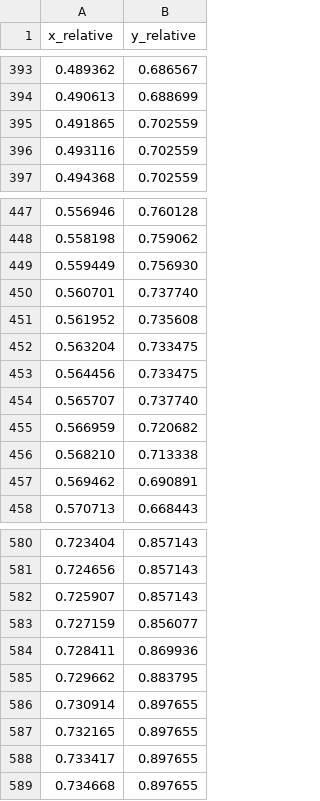
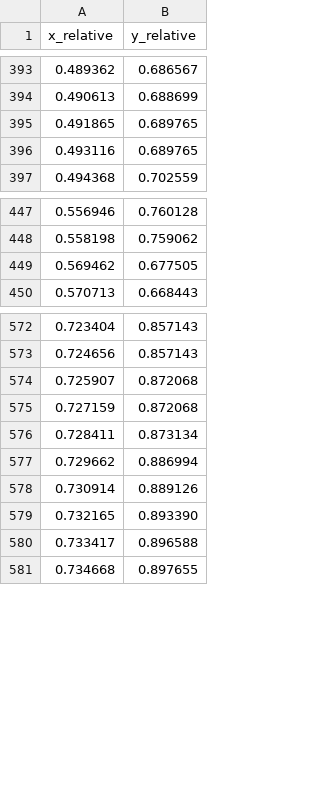
Before and after one commit to pst0312/AI_Digitizer_.1, a CSV file: output_pdf/Bryant - 1964 - Vibrational Spectrum of Sodium Azide Single Crystals 2/page_5/digitized/page5.3_series_1_solid.csv, drawn as a sheet; only a part is shown, gaps mark what is left out; the diff covers the shown part only.

```diff
--- a/output_pdf/Bryant - 1964 - Vibrational Spectrum of Sodium Azide Single Crystals 2/page_5/digitized/page5.3_series_1_solid.csv
+++ b/output_pdf/Bryant - 1964 - Vibrational Spectrum of Sodium Azide Single Crystals 2/page_5/digitized/page5.3_series_1_solid.csv
@@ -394,4 +394,4 @@ x_relative,y_relative
 0.490613,0.688699
-0.491865,0.702559
-0.493116,0.702559
+0.491865,0.689765
+0.493116,0.689765
 0.494368,0.702559
@@ -448,11 +448,3 @@ x_relative,y_relative
 0.558198,0.759062
-0.559449,0.756930
-0.560701,0.737740
-0.561952,0.735608
-0.563204,0.733475
-0.564456,0.733475
-0.565707,0.737740
-0.566959,0.720682
-0.568210,0.713338
-0.569462,0.690891
+0.569462,0.677505
 0.570713,0.668443
@@ -581,9 +573,9 @@ x_relative,y_relative
 0.724656,0.857143
-0.725907,0.857143
-0.727159,0.856077
-0.728411,0.869936
-0.729662,0.883795
-0.730914,0.897655
-0.732165,0.897655
-0.733417,0.897655
+0.725907,0.872068
+0.727159,0.872068
+0.728411,0.873134
+0.729662,0.886994
+0.730914,0.889126
+0.732165,0.893390
+0.733417,0.896588
 0.734668,0.897655
```
Also changed, not shown: 29 edited cells elsewhere in this file, output_pdf/Bryant - 1964 - Vibrational Spectrum of Sodium Azide Single Crystals 2/page_5/digitized/page5.2_series_3_dashed.csv, output_pdf/Bryant - 1964 - Vibrational Spectrum of Sodium Azide Single Crystals 2/page_5/digitized/page5.2_series_4_dashed.csv, 22 other files.
